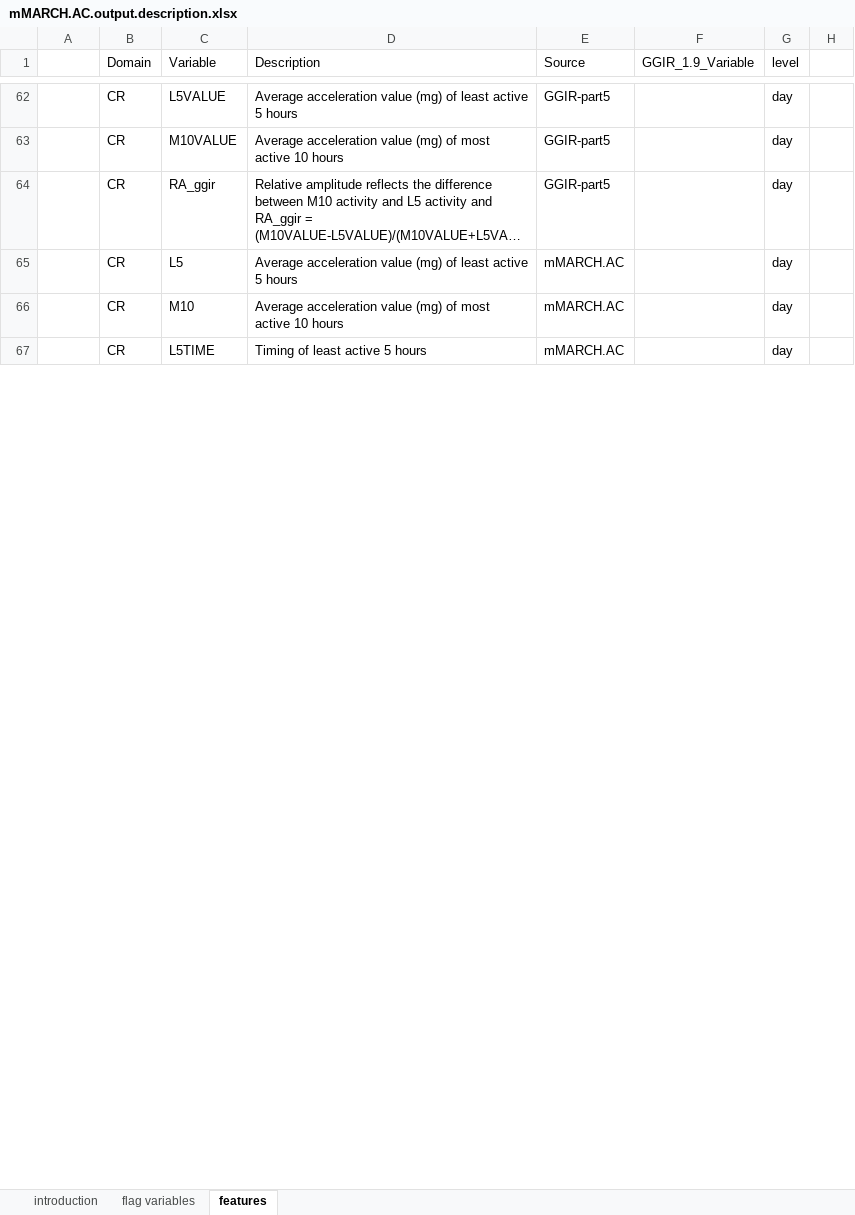
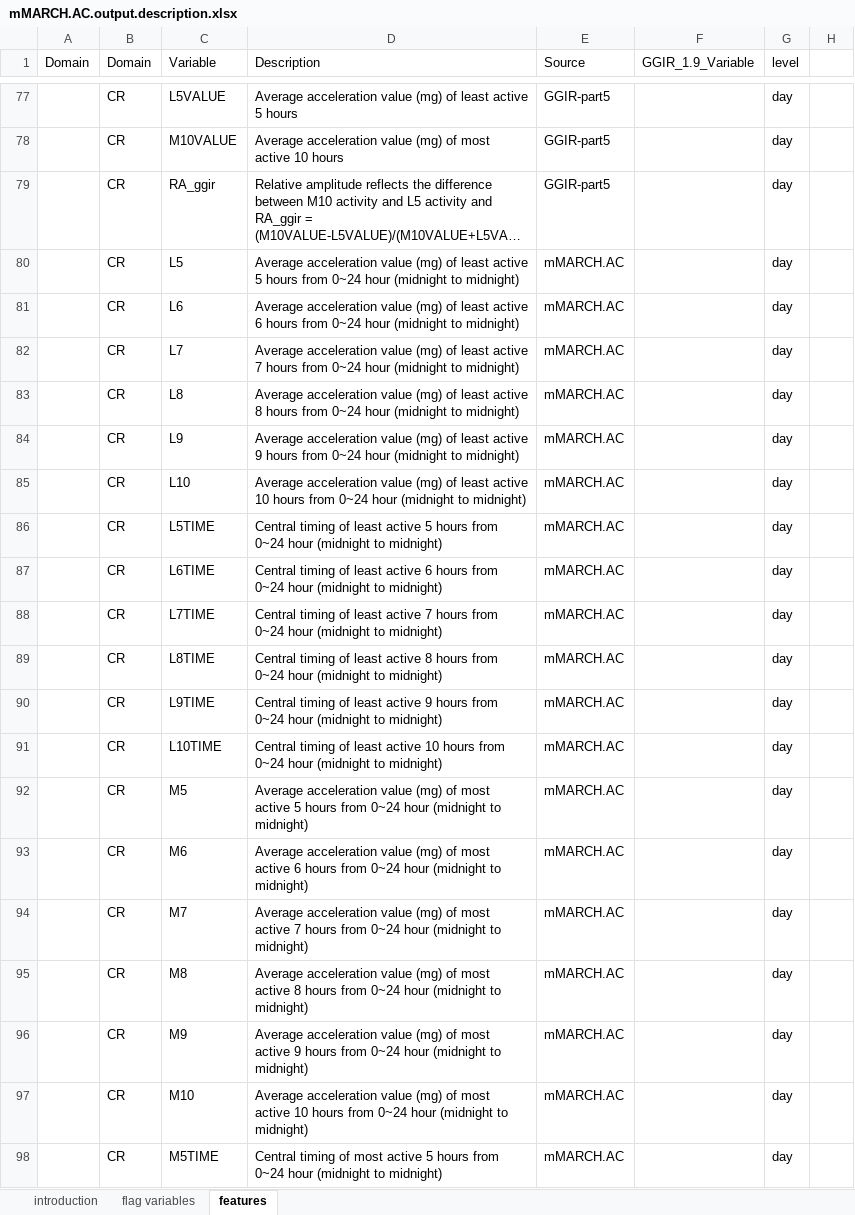
Before and after one commit to WeiGuoNIMH/mMARCH.AC, an Excel workbook: inst/doc/mMARCH.AC.output.description.xlsx, sheet features, drawn as a sheet; only a part is shown, gaps mark what is left out; long unchanged cells end in …; values as stored, in another font and other column widths than the file's, no cell formats; addresses are those after the commit; the diff covers the shown part only; the diff names each change by its address in the sheet, - before the commit and + after, or states it on an @@ line.

```diff
--- a/inst/doc/mMARCH.AC.output.description.xlsx (sheet features)
+++ b/inst/doc/mMARCH.AC.output.description.xlsx (sheet features)
-A1: (empty)
+A1: Domain
-D80 (Description): …5 hours
+D80 (Description): …5 hours from 0~24 hour (midnight to midnight)
+row 81:  | CR | L6 | Average acceleration value (mg) of least active 6 hours from 0~24 hour (midnight to midnight) | mMARCH.AC |  | day
+row 82:  | CR | L7 | Average acceleration value (mg) of least active 7 hours from 0~24 hour (midnight to midnight) | mMARCH.AC |  | day
+row 83:  | CR | L8 | Average acceleration value (mg) of least active 8 hours from 0~24 hour (midnight to midnight) | mMARCH.AC |  | day
+row 84:  | CR | L9 | Average acceleration value (mg) of least active 9 hours from 0~24 hour (midnight to midnight) | mMARCH.AC |  | day
+row 85:  | CR | L10 | Average acceleration value (mg) of least active 10 hours from 0~24 hour (midnight to midnight) | mMARCH.AC |  | day
+row 86:  | CR | L5TIME | Central timing of least active 5 hours from 0~24 hour (midnight to midnight) | mMARCH.AC |  | day
+row 87:  | CR | L6TIME | Central timing of least active 6 hours from 0~24 hour (midnight to midnight) | mMARCH.AC |  | day
+row 88:  | CR | L7TIME | Central timing of least active 7 hours from 0~24 hour (midnight to midnight) | mMARCH.AC |  | day
+row 89:  | CR | L8TIME | Central timing of least active 8 hours from 0~24 hour (midnight to midnight) | mMARCH.AC |  | day
+row 90:  | CR | L9TIME | Central timing of least active 9 hours from 0~24 hour (midnight to midnight) | mMARCH.AC |  | day
+row 91:  | CR | L10TIME | Central timing of least active 10 hours from 0~24 hour (midnight to midnight) | mMARCH.AC |  | day
+row 92:  | CR | M5 | Average acceleration value (mg) of most active 5 hours from 0~24 hour (midnight to midnight) | mMARCH.AC |  | day
+row 93:  | CR | M6 | Average acceleration value (mg) of most active 6 hours from 0~24 hour (midnight to midnight) | mMARCH.AC |  | day
+row 94:  | CR | M7 | Average acceleration value (mg) of most active 7 hours from 0~24 hour (midnight to midnight) | mMARCH.AC |  | day
+row 95:  | CR | M8 | Average acceleration value (mg) of most active 8 hours from 0~24 hour (midnight to midnight) | mMARCH.AC |  | day
+row 96:  | CR | M9 | Average acceleration value (mg) of most active 9 hours from 0~24 hour (midnight to midnight) | mMARCH.AC |  | day
-D97 (Description): …10 hours
+D97 (Description): …10 hours from 0~24 hour (midnight to midnight)
-C98 (Variable): L5TIME
+C98 (Variable): M5TIME
-D98 (Description): Timing of least active 5 hours
+D98 (Description): Central timing of most active 5 hours from 0~24 hour (midnight to midnight)
```
Also changed, not shown: 95 added rows and 29 edited cells elsewhere in this sheet, sheet introduction, cell formats, inst/doc/features.dictionary.xlsx, inst/template/features.dictionary.xlsx, 55 other files.
